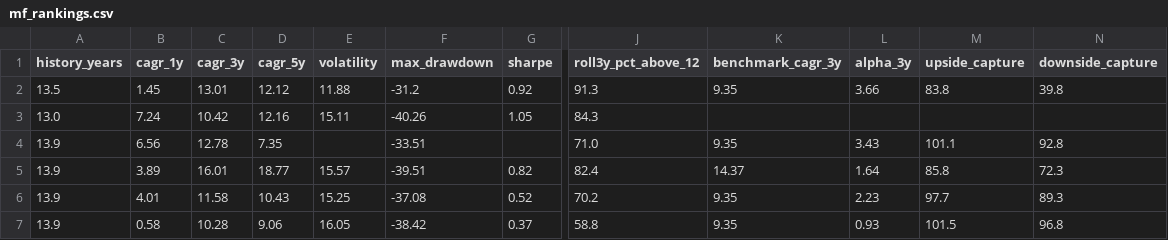
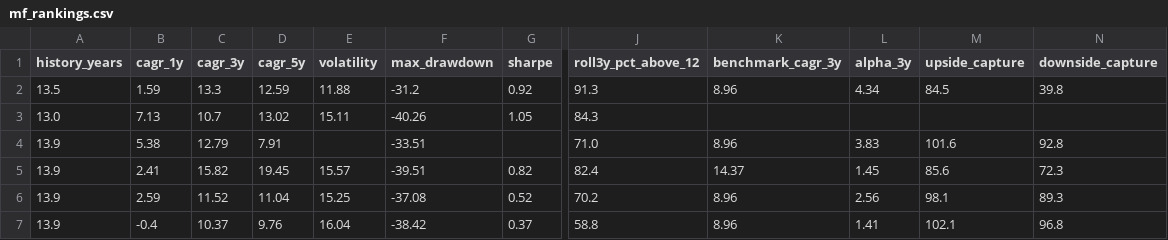
Before and after one commit to gopalbharti17/india-market-analysis, a CSV file: mf_rankings.csv, drawn as a sheet; only a part is shown, gaps mark what is left out; the diff names each change by its address in the sheet, - before the commit and + after, or states it on an @@ line.

```diff
--- a/mf_rankings.csv
+++ b/mf_rankings.csv
-B2 (cagr_1y): 1.45
+B2 (cagr_1y): 1.59
-C2 (cagr_3y): 13.01
+C2 (cagr_3y): 13.3
-D2 (cagr_5y): 12.12
+D2 (cagr_5y): 12.59
-K2 (benchmark_cagr_3y): 9.35
+K2 (benchmark_cagr_3y): 8.96
-L2 (alpha_3y): 3.66
+L2 (alpha_3y): 4.34
-M2 (upside_capture): 83.8
+M2 (upside_capture): 84.5
-B3 (cagr_1y): 7.24
+B3 (cagr_1y): 7.13
-C3 (cagr_3y): 10.42
+C3 (cagr_3y): 10.7
-D3 (cagr_5y): 12.16
+D3 (cagr_5y): 13.02
-B4 (cagr_1y): 6.56
+B4 (cagr_1y): 5.38
-C4 (cagr_3y): 12.78
+C4 (cagr_3y): 12.79
-D4 (cagr_5y): 7.35
+D4 (cagr_5y): 7.91
-K4 (benchmark_cagr_3y): 9.35
+K4 (benchmark_cagr_3y): 8.96
-L4 (alpha_3y): 3.43
+L4 (alpha_3y): 3.83
-M4 (upside_capture): 101.1
+M4 (upside_capture): 101.6
-B5 (cagr_1y): 3.89
+B5 (cagr_1y): 2.41
-C5 (cagr_3y): 16.01
+C5 (cagr_3y): 15.82
-D5 (cagr_5y): 18.77
+D5 (cagr_5y): 19.45
-L5 (alpha_3y): 1.64
+L5 (alpha_3y): 1.45
-M5 (upside_capture): 85.8
+M5 (upside_capture): 85.6
-B6 (cagr_1y): 4.01
+B6 (cagr_1y): 2.59
-C6 (cagr_3y): 11.58
+C6 (cagr_3y): 11.52
-D6 (cagr_5y): 10.43
+D6 (cagr_5y): 11.04
-K6:K7 (benchmark_cagr_3y): 9.35
+K6:K7 (benchmark_cagr_3y): 8.96
-L6 (alpha_3y): 2.23
+L6 (alpha_3y): 2.56
-M6 (upside_capture): 97.7
+M6 (upside_capture): 98.1
-B7 (cagr_1y): 0.58
+B7 (cagr_1y): -0.4
-C7 (cagr_3y): 10.28
+C7 (cagr_3y): 10.37
-D7 (cagr_5y): 9.06
+D7 (cagr_5y): 9.76
-E7 (volatility): 16.05
+E7 (volatility): 16.04
-L7 (alpha_3y): 0.93
+L7 (alpha_3y): 1.41
-M7 (upside_capture): 101.5
+M7 (upside_capture): 102.1
```
Also changed, not shown: stock_rankings.csv, 3 other files.
